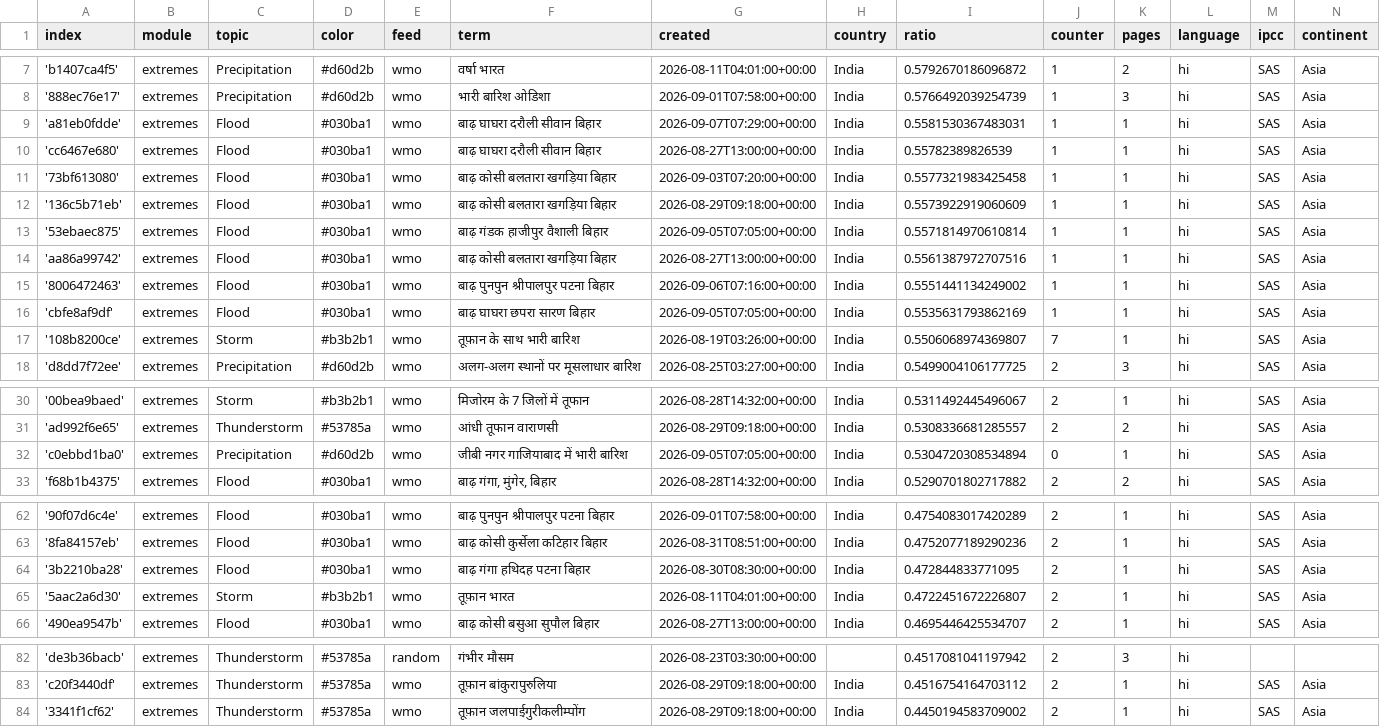
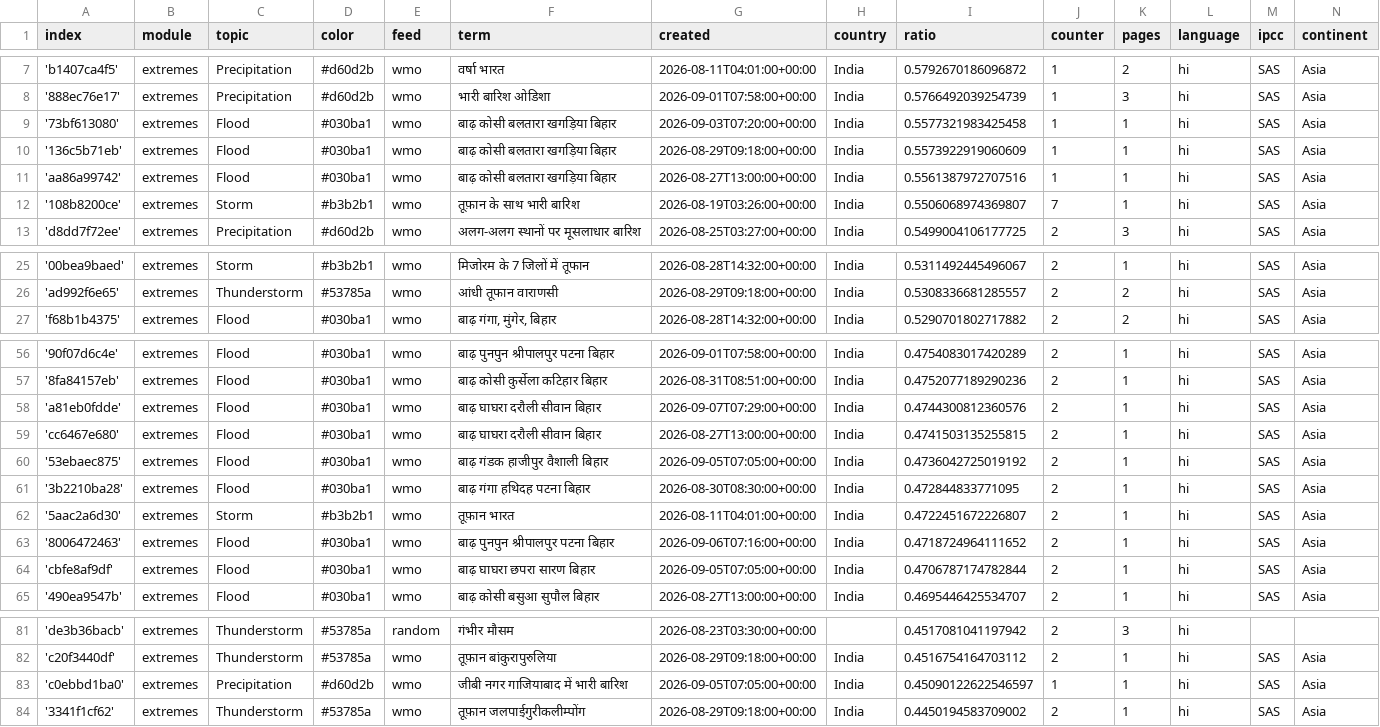
Before and after one commit to hannak555-news/HindiExtremes, a CSV file: terms.csv, drawn as a sheet; only a part is shown, gaps mark what is left out; the diff covers the shown part only.

Commit message:
Commit from GitHub Actions (harvest:0.0)

```diff
--- a/terms.csv
+++ b/terms.csv
@@ -8,10 +8,5 @@ index,module,topic,color,feed,term,created,country,ratio,counter,pages,language,
 '888ec76e17',extremes,Precipitation,#d60d2b,wmo,भारी बारिश ओडिशा,2026-09-01T07:58:00+00:00,India,0.5766492039254739,1,3,hi,SAS,Asia
-'a81eb0fdde',extremes,Flood,#030ba1,wmo,बाढ़ घाघरा दरौली सीवान बिहार,2026-09-07T07:29:00+00:00,India,0.5581530367483031,1,1,hi,SAS,Asia
-'cc6467e680',extremes,Flood,#030ba1,wmo,बाढ़ घाघरा दरौली सीवान बिहार,2026-08-27T13:00:00+00:00,India,0.55782389826539,1,1,hi,SAS,Asia
 '73bf613080',extremes,Flood,#030ba1,wmo,बाढ़ कोसी बलतारा खगड़िया बिहार,2026-09-03T07:20:00+00:00,India,0.5577321983425458,1,1,hi,SAS,Asia
 '136c5b71eb',extremes,Flood,#030ba1,wmo,बाढ़ कोसी बलतारा खगड़िया बिहार,2026-08-29T09:18:00+00:00,India,0.5573922919060609,1,1,hi,SAS,Asia
-'53ebaec875',extremes,Flood,#030ba1,wmo,बाढ़ गंडक हाजीपुर वैशाली बिहार,2026-09-05T07:05:00+00:00,India,0.5571814970610814,1,1,hi,SAS,Asia
 'aa86a99742',extremes,Flood,#030ba1,wmo,बाढ़ कोसी बलतारा खगड़िया बिहार,2026-08-27T13:00:00+00:00,India,0.5561387972707516,1,1,hi,SAS,Asia
-'8006472463',extremes,Flood,#030ba1,wmo,बाढ़ पुनपुन श्रीपालपुर पटना बिहार,2026-09-06T07:16:00+00:00,India,0.5551441134249002,1,1,hi,SAS,Asia
-'cbfe8af9df',extremes,Flood,#030ba1,wmo,बाढ़ घाघरा छपरा सारण बिहार,2026-09-05T07:05:00+00:00,India,0.5535631793862169,1,1,hi,SAS,Asia
 '108b8200ce',extremes,Storm,#b3b2b1,wmo,तूफ़ान के साथ भारी बारिश,2026-08-19T03:26:00+00:00,India,0.5506068974369807,7,1,hi,SAS,Asia
@@ -31,3 +26,2 @@ index,module,topic,color,feed,term,created,country,ratio,counter,pages,language,
 'ad992f6e65',extremes,Thunderstorm,#53785a,wmo,आंधी तूफान वाराणसी,2026-08-29T09:18:00+00:00,India,0.5308336681285557,2,2,hi,SAS,Asia
-'c0ebbd1ba0',extremes,Precipitation,#d60d2b,wmo,जीबी नगर गाजियाबाद में भारी बारिश,2026-09-05T07:05:00+00:00,India,0.5304720308534894,0,1,hi,SAS,Asia
 'f68b1b4375',extremes,Flood,#030ba1,wmo,"बाढ़ गंगा, मुंगेर, बिहार",2026-08-28T14:32:00+00:00,India,0.5290701802717882,2,2,hi,SAS,Asia
@@ -63,4 +57,9 @@ index,module,topic,color,feed,term,created,country,ratio,counter,pages,language,
 '8fa84157eb',extremes,Flood,#030ba1,wmo,बाढ़ कोसी कुर्सेला कटिहार बिहार,2026-08-31T08:51:00+00:00,India,0.4752077189290236,2,1,hi,SAS,Asia
+'a81eb0fdde',extremes,Flood,#030ba1,wmo,बाढ़ घाघरा दरौली सीवान बिहार,2026-09-07T07:29:00+00:00,India,0.4744300812360576,2,1,hi,SAS,Asia
+'cc6467e680',extremes,Flood,#030ba1,wmo,बाढ़ घाघरा दरौली सीवान बिहार,2026-08-27T13:00:00+00:00,India,0.4741503135255815,2,1,hi,SAS,Asia
+'53ebaec875',extremes,Flood,#030ba1,wmo,बाढ़ गंडक हाजीपुर वैशाली बिहार,2026-09-05T07:05:00+00:00,India,0.4736042725019192,2,1,hi,SAS,Asia
 '3b2210ba28',extremes,Flood,#030ba1,wmo,बाढ़ गंगा हथिदह पटना बिहार,2026-08-30T08:30:00+00:00,India,0.472844833771095,2,1,hi,SAS,Asia
 '5aac2a6d30',extremes,Storm,#b3b2b1,wmo,तूफ़ान भारत,2026-08-11T04:01:00+00:00,India,0.4722451672226807,2,1,hi,SAS,Asia
+'8006472463',extremes,Flood,#030ba1,wmo,बाढ़ पुनपुन श्रीपालपुर पटना बिहार,2026-09-06T07:16:00+00:00,India,0.4718724964111652,2,1,hi,SAS,Asia
+'cbfe8af9df',extremes,Flood,#030ba1,wmo,बाढ़ घाघरा छपरा सारण बिहार,2026-09-05T07:05:00+00:00,India,0.4706787174782844,2,1,hi,SAS,Asia
 '490ea9547b',extremes,Flood,#030ba1,wmo,बाढ़ कोसी बसुआ सुपौल बिहार,2026-08-27T13:00:00+00:00,India,0.4695446425534707,2,1,hi,SAS,Asia
@@ -83,2 +82,3 @@ index,module,topic,color,feed,term,created,country,ratio,counter,pages,language,
 'c20f3440df',extremes,Thunderstorm,#53785a,wmo,तूफ़ान बांकुरापुरुलिया,2026-08-29T09:18:00+00:00,India,0.4516754164703112,2,1,hi,SAS,Asia
+'c0ebbd1ba0',extremes,Precipitation,#d60d2b,wmo,जीबी नगर गाजियाबाद में भारी बारिश,2026-09-05T07:05:00+00:00,India,0.45090122622546597,1,1,hi,SAS,Asia
 '3341f1cf62',extremes,Thunderstorm,#53785a,wmo,तूफ़ान जलपाईगुरीकलीम्पोंग,2026-08-29T09:18:00+00:00,India,0.4450194583709002,2,1,hi,SAS,Asia
```
Also changed, not shown: 1 removed row and 3 edited cells elsewhere in this file.
